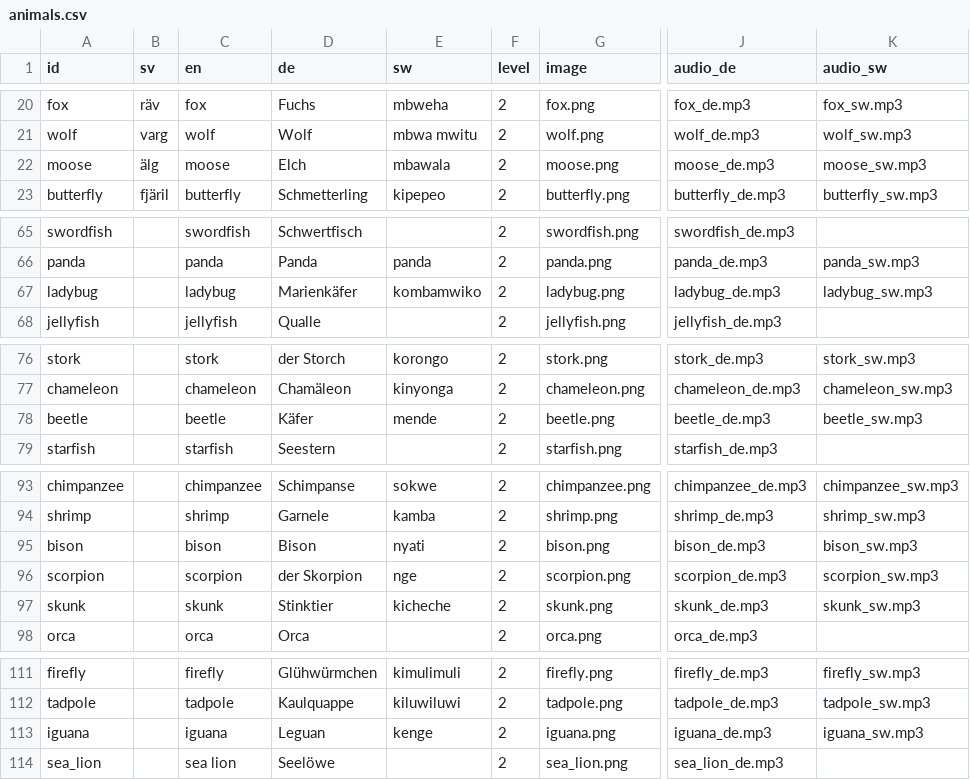
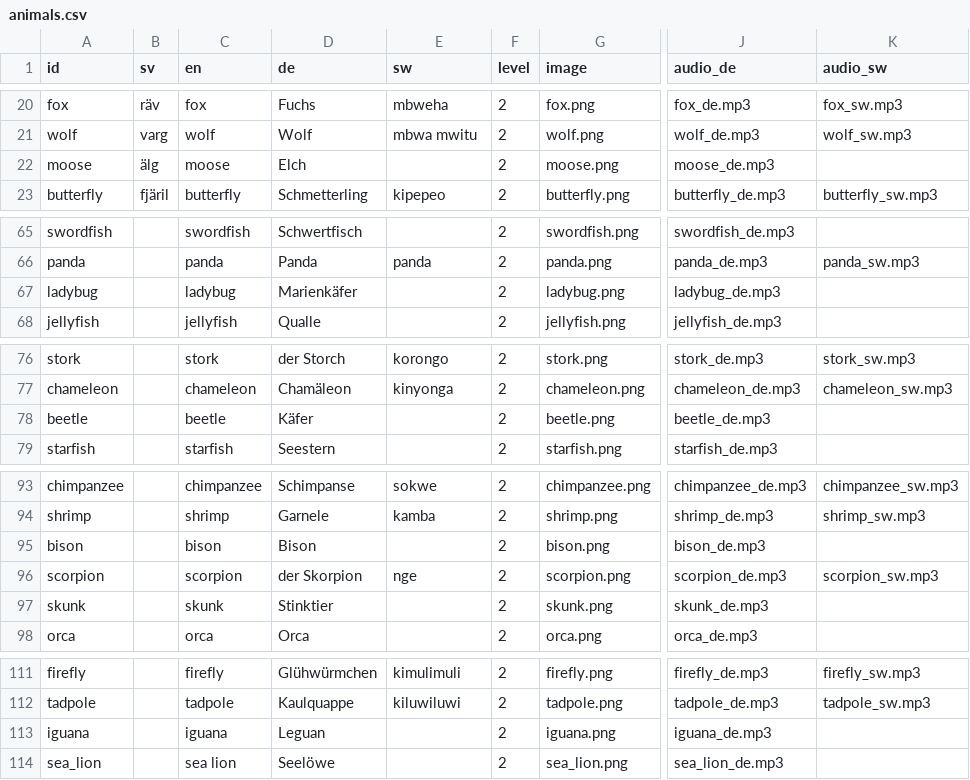
Before and after one commit to nordmarj/Kids_Flashcards, a CSV file: data/concepts/animals.csv, drawn as a sheet; only a part is shown, gaps mark what is left out; the diff covers the shown part only; the diff names each change by its address in the sheet, - before the commit and + after, or states it on an @@ line.

```diff
--- a/data/concepts/animals.csv
+++ b/data/concepts/animals.csv
-E22 (sw): mbawala
+E22 (sw): (empty)
-K22 (audio_sw): moose_sw.mp3
+K22 (audio_sw): (empty)
-E67 (sw): kombamwiko
+E67 (sw): (empty)
-K67 (audio_sw): ladybug_sw.mp3
+K67 (audio_sw): (empty)
-E78 (sw): mende
+E78 (sw): (empty)
-K78 (audio_sw): beetle_sw.mp3
+K78 (audio_sw): (empty)
-E95 (sw): nyati
+E95 (sw): (empty)
-K95 (audio_sw): bison_sw.mp3
+K95 (audio_sw): (empty)
-E97 (sw): kicheche
+E97 (sw): (empty)
-K97 (audio_sw): skunk_sw.mp3
+K97 (audio_sw): (empty)
-E113 (sw): kenge
+E113 (sw): (empty)
-K113 (audio_sw): iguana_sw.mp3
+K113 (audio_sw): (empty)
```
Also changed, not shown: 2 edited cells elsewhere in this file, data/candidates/media_picks.csv, data/concepts/music.csv, 20 other files.
